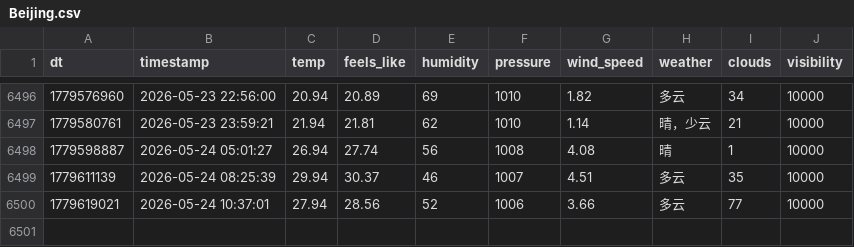
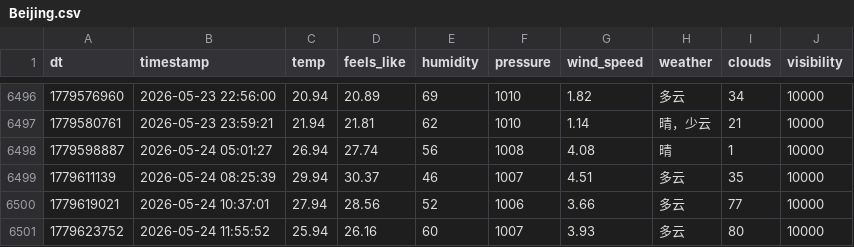
Before and after one commit to FireStar0507/OWMweather-logger, a CSV file: weather_data/Beijing.csv, drawn as a sheet; only a part is shown, gaps mark what is left out; the diff names each change by its address in the sheet, - before the commit and + after, or states it on an @@ line.

```diff
--- a/weather_data/Beijing.csv
+++ b/weather_data/Beijing.csv
+row 6501: 1779623752 | 2026-05-24 11:55:52 | 25.94 | 26.16 | 60 | 1007 | 3.93 | 多云 | 80 | 10000
```
Also changed, not shown: weather_data/Foshan.csv, weather_data/Shanghai.csv.
